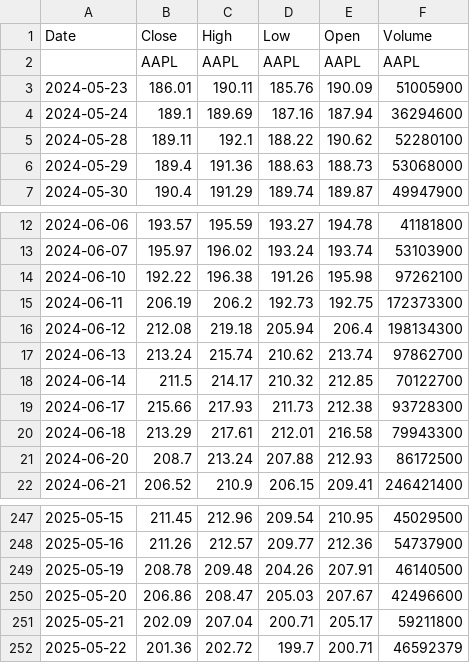
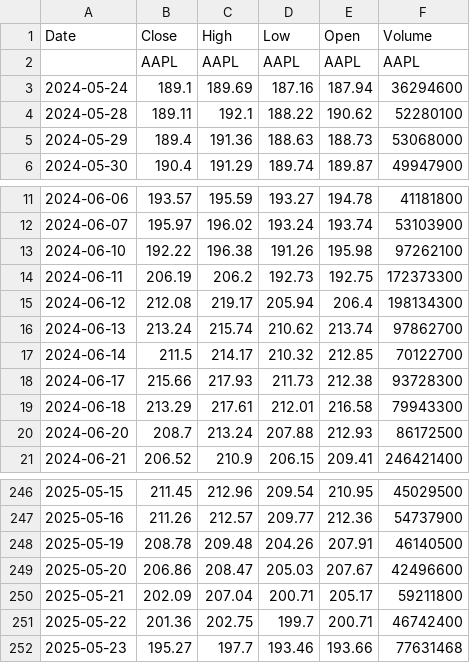
Before and after one commit to itsniranjan12/Algorithmic-Trading, a CSV file: data/AAPL.csv, drawn as a sheet; only a part is shown, gaps mark what is left out.

```diff
--- a/data/AAPL.csv
+++ b/data/AAPL.csv
@@ -2,3 +2,2 @@ Date,Close,High,Low,Open,Volume
 ,AAPL,AAPL,AAPL,AAPL,AAPL
-2024-05-23,186.01,190.11,185.76,190.09,51005900
 2024-05-24,189.1,189.69,187.16,187.94,36294600
@@ -15,3 +14,3 @@ Date,Close,High,Low,Open,Volume
 2024-06-11,206.19,206.2,192.73,192.75,172373300
-2024-06-12,212.08,219.18,205.94,206.4,198134300
+2024-06-12,212.08,219.17,205.94,206.4,198134300
 2024-06-13,213.24,215.74,210.62,213.74,97862700
@@ -251,2 +250,3 @@ Date,Close,High,Low,Open,Volume
 2025-05-21,202.09,207.04,200.71,205.17,59211800
-2025-05-22,201.36,202.72,199.7,200.71,46592379
+2025-05-22,201.36,202.75,199.7,200.71,46742400
+2025-05-23,195.27,197.7,193.46,193.66,77631468
```
Also changed, not shown: data/AMZN.csv, data/GOOG.csv, 6 other files.
